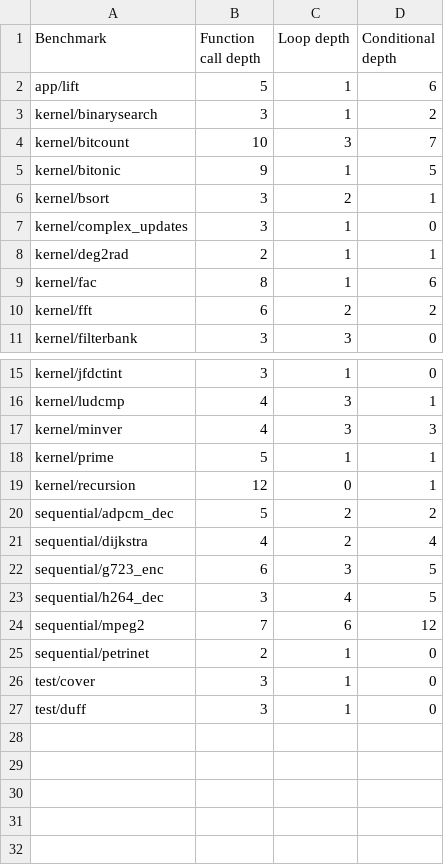
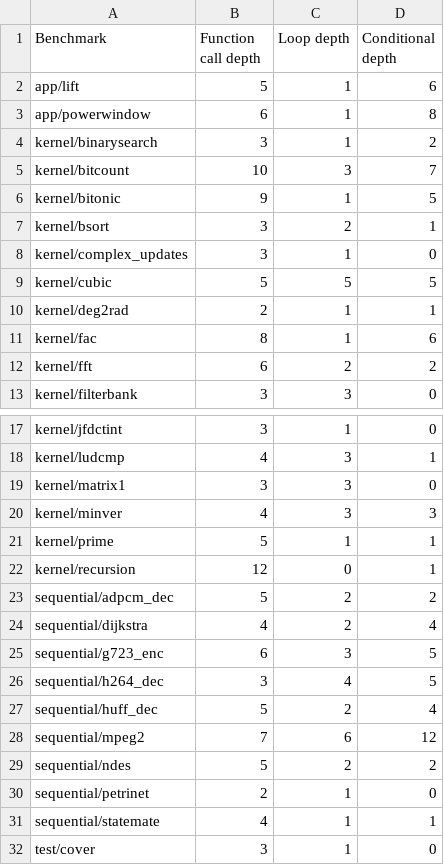
Before and after one commit to RTSYork/tacle-bench, a CSV file: bench/results-watermarks.csv, drawn as a sheet; only a part is shown, gaps mark what is left out; the shorter side is filled out with more unchanged rows.

```diff
--- a/bench/results-watermarks.csv
+++ b/bench/results-watermarks.csv
@@ -2,2 +2,3 @@ Benchmark,Function call depth, Loop depth, Conditional depth
 app/lift,5,1,6
+app/powerwindow,6,1,8
 kernel/binarysearch,3,1,2
@@ -7,2 +8,3 @@ kernel/bsort,3,2,1
 kernel/complex_updates,3,1,0
+kernel/cubic,5,5,5
 kernel/deg2rad,2,1,1
@@ -16,2 +18,3 @@ kernel/jfdctint,3,1,0
 kernel/ludcmp,4,3,1
+kernel/matrix1,3,3,0
 kernel/minver,4,3,3
@@ -23,4 +26,7 @@ sequential/g723_enc,6,3,5
 sequential/h264_dec,3,4,5
+sequential/huff_dec,5,2,4
 sequential/mpeg2,7,6,12
+sequential/ndes,5,2,2
 sequential/petrinet,2,1,0
+sequential/statemate,4,1,1
 test/cover,3,1,0
```
Also changed, not shown: bench/results-assignments.csv, bench/results-functionparams.csv, 5 other files.
